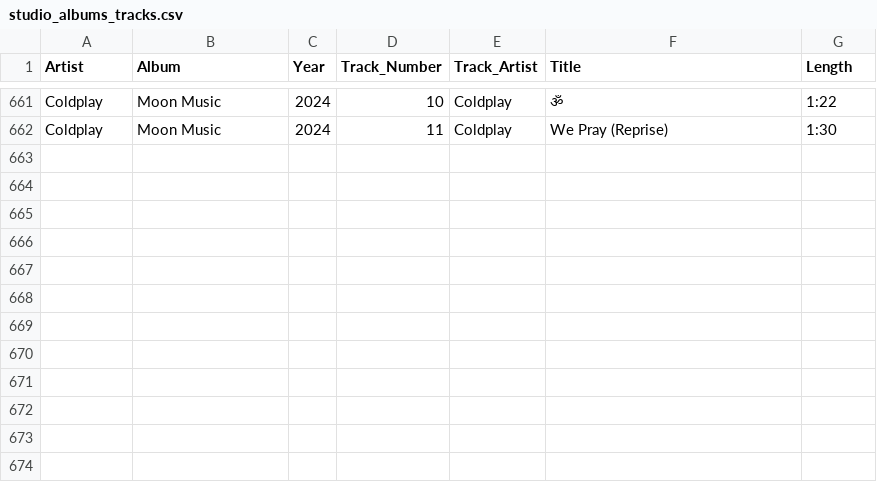
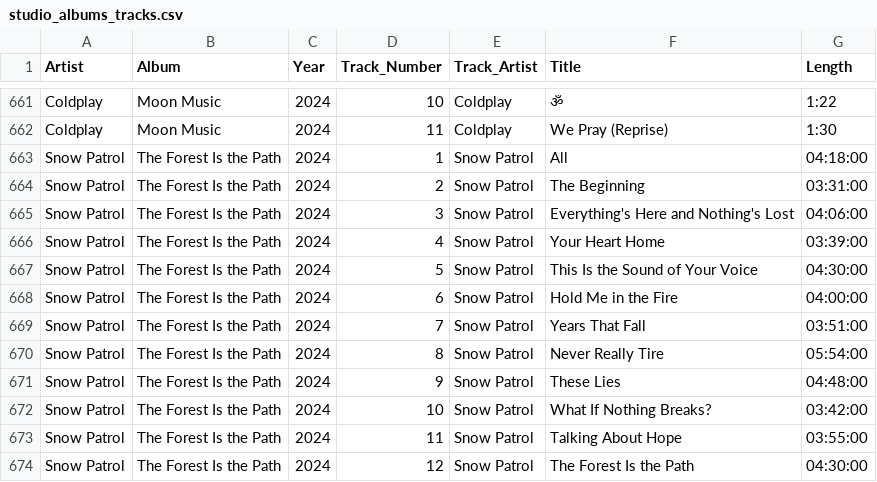
Before and after one commit to gcameron00/CSV-MCP, a CSV file: data/csvs/studio_albums_tracks.csv, drawn as a sheet; only a part is shown, gaps mark what is left out; the diff names each change by its address in the sheet, - before the commit and + after, or states it on an @@ line.

Commit message:
Update studio_albums_tracks.csv
Added latest Snow Patrol album to the sample data

```diff
--- a/data/csvs/studio_albums_tracks.csv
+++ b/data/csvs/studio_albums_tracks.csv
+row 663: Snow Patrol | The Forest Is the Path | 2024 | 1 | Snow Patrol | All | 04:18:00
+row 664: Snow Patrol | The Forest Is the Path | 2024 | 2 | Snow Patrol | The Beginning | 03:31:00
+row 665: Snow Patrol | The Forest Is the Path | 2024 | 3 | Snow Patrol | Everything's Here and Nothing's Lost | 04:06:00
+row 666: Snow Patrol | The Forest Is the Path | 2024 | 4 | Snow Patrol | Your Heart Home | 03:39:00
+row 667: Snow Patrol | The Forest Is the Path | 2024 | 5 | Snow Patrol | This Is the Sound of Your Voice | 04:30:00
+row 668: Snow Patrol | The Forest Is the Path | 2024 | 6 | Snow Patrol | Hold Me in the Fire | 04:00:00
+row 669: Snow Patrol | The Forest Is the Path | 2024 | 7 | Snow Patrol | Years That Fall | 03:51:00
+row 670: Snow Patrol | The Forest Is the Path | 2024 | 8 | Snow Patrol | Never Really Tire | 05:54:00
+row 671: Snow Patrol | The Forest Is the Path | 2024 | 9 | Snow Patrol | These Lies | 04:48:00
+row 672: Snow Patrol | The Forest Is the Path | 2024 | 10 | Snow Patrol | What If Nothing Breaks? | 03:42:00
+row 673: Snow Patrol | The Forest Is the Path | 2024 | 11 | Snow Patrol | Talking About Hope | 03:55:00
+row 674: Snow Patrol | The Forest Is the Path | 2024 | 12 | Snow Patrol | The Forest Is the Path | 04:30:00
```
